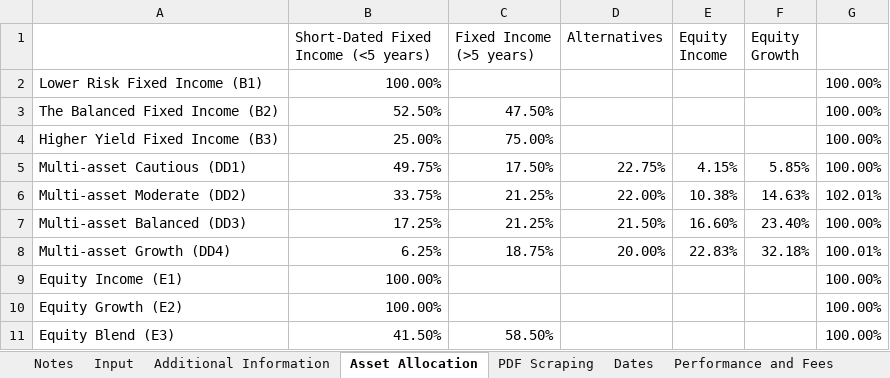
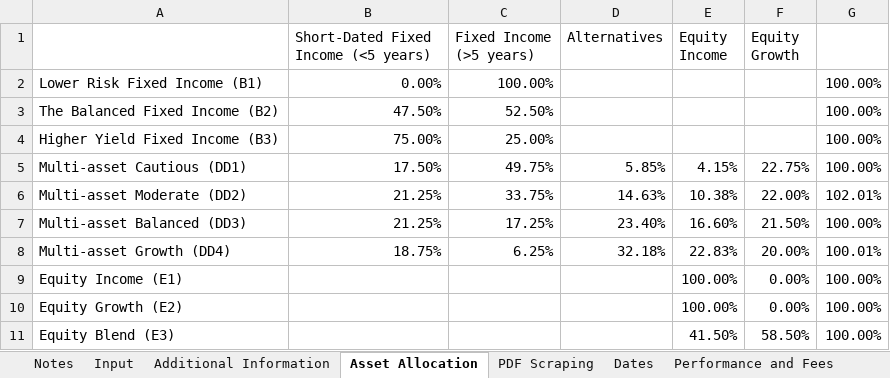
Before and after one commit to PashaBiker/pdf_scraping, an Excel workbook: 12_milestone/Tideway Discretionary Fund Management Services/Tideway Discretionary Fund Management Services.xlsm, sheet Asset Allocation, drawn as a sheet; values as stored, in another font and other column widths than the file's, no borders; the diff names each change by its address in the sheet, - before the commit and + after, or states it on an @@ line.

```diff
--- a/12_milestone/Tideway Discretionary Fund Management Services/Tideway Discretionary Fund Management Services.xlsm (sheet Asset Allocation)
+++ b/12_milestone/Tideway Discretionary Fund Management Services/Tideway Discretionary Fund Management Services.xlsm (sheet Asset Allocation)
-B2: 100.00%
+B2: 0.00%
-C2 (Fixed Income (>5 years)): (empty)
+C2 (Fixed Income (>5 years)): 100.00%
-B3: 52.50%
+B3: 47.50%
-C3 (Fixed Income (>5 years)): 47.50%
+C3 (Fixed Income (>5 years)): 52.50%
-B4: 25.00%
+B4: 75.00%
-C4 (Fixed Income (>5 years)): 75.00%
+C4 (Fixed Income (>5 years)): 25.00%
-B5: 49.75%
+B5: 17.50%
-C5 (Fixed Income (>5 years)): 17.50%
+C5 (Fixed Income (>5 years)): 49.75%
-D5 (Alternatives): 22.75%
+D5 (Alternatives): 5.85%
-F5 (Equity Growth): 5.85%
+F5 (Equity Growth): 22.75%
-B6: 33.75%
+B6: 21.25%
-C6 (Fixed Income (>5 years)): 21.25%
+C6 (Fixed Income (>5 years)): 33.75%
-D6 (Alternatives): 22.00%
+D6 (Alternatives): 14.63%
-F6 (Equity Growth): 14.63%
+F6 (Equity Growth): 22.00%
-B7: 17.25%
+B7: 21.25%
-C7 (Fixed Income (>5 years)): 21.25%
+C7 (Fixed Income (>5 years)): 17.25%
-D7 (Alternatives): 21.50%
+D7 (Alternatives): 23.40%
-F7 (Equity Growth): 23.40%
+F7 (Equity Growth): 21.50%
-B8: 6.25%
+B8: 18.75%
-C8 (Fixed Income (>5 years)): 18.75%
+C8 (Fixed Income (>5 years)): 6.25%
-D8 (Alternatives): 20.00%
+D8 (Alternatives): 32.18%
-F8 (Equity Growth): 32.18%
+F8 (Equity Growth): 20.00%
-B9:B10: 100.00%
+B9:B10: (empty)
-E9:E10 (Equity Income): (empty)
+E9:E10 (Equity Income): 100.00%
-F9:F10 (Equity Growth): (empty)
+F9:F10 (Equity Growth): 0.00%
-B11: 41.50%
+B11: (empty)
-C11 (Fixed Income (>5 years)): 58.50%
+C11 (Fixed Income (>5 years)): (empty)
-E11 (Equity Income): (empty)
+E11 (Equity Income): 41.50%
-F11 (Equity Growth): (empty)
+F11 (Equity Growth): 58.50%
```
Also changed, not shown: sheet Broad Asset Allocation, sheet Equity Regional Allocation, sheet Bond Allocation, 4 other files.
